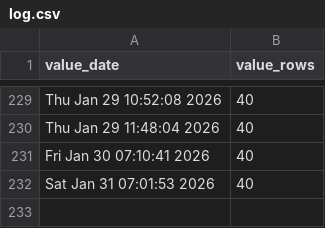
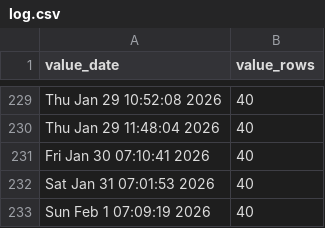
Before and after one commit to p0bs/PL-scan, a CSV file: log.csv, drawn as a sheet; only a part is shown, gaps mark what is left out; the diff names each change by its address in the sheet, - before the commit and + after, or states it on an @@ line.

```diff
--- a/log.csv
+++ b/log.csv
+row 233: Sun Feb 1 07:09:19 2026 | 40
```
